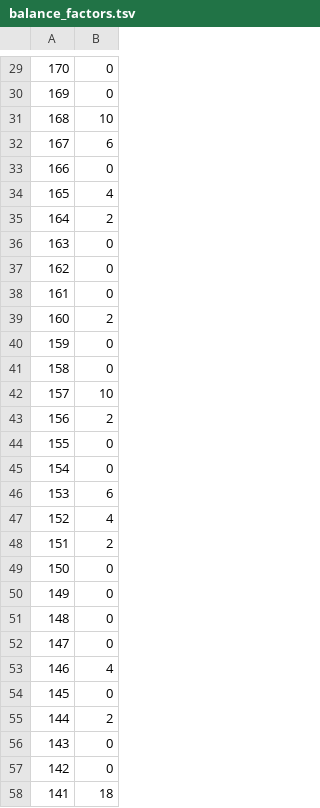
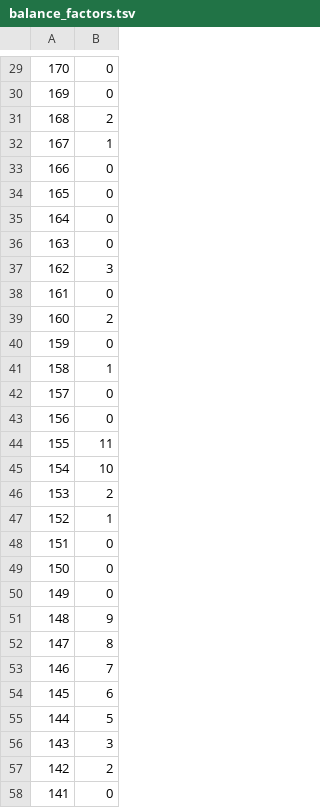
Before and after one commit to rcsulliv/PA3CSE100, a TSV file: balance_factors.tsv, drawn as a sheet; only a part is shown, gaps mark what is left out; the diff covers the shown part only.

```diff
--- a/balance_factors.tsv
+++ b/balance_factors.tsv
@@ -30,9 +30,9 @@
 169	0
-168	10
-167	6
+168	2
+167	1
 166	0
-165	4
-164	2
+165	0
+164	0
 163	0
-162	0
+162	3
 161	0
@@ -40,19 +40,19 @@
 159	0
-158	0
-157	10
-156	2
-155	0
-154	0
-153	6
-152	4
-151	2
+158	1
+157	0
+156	0
+155	11
+154	10
+153	2
+152	1
+151	0
 150	0
 149	0
-148	0
-147	0
-146	4
-145	0
-144	2
-143	0
-142	0
-141	18
+148	9
+147	8
+146	7
+145	6
+144	5
+143	3
+142	2
+141	0
```
Also changed, not shown: 124 edited cells elsewhere in this file, 2 other files.
